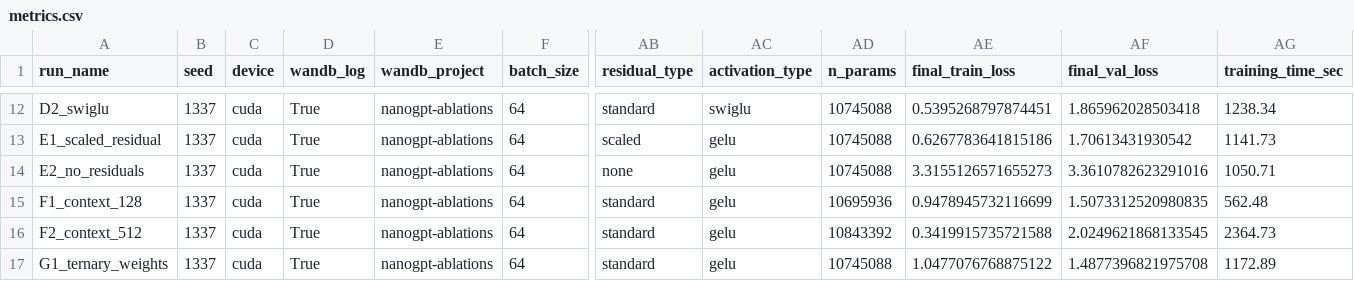
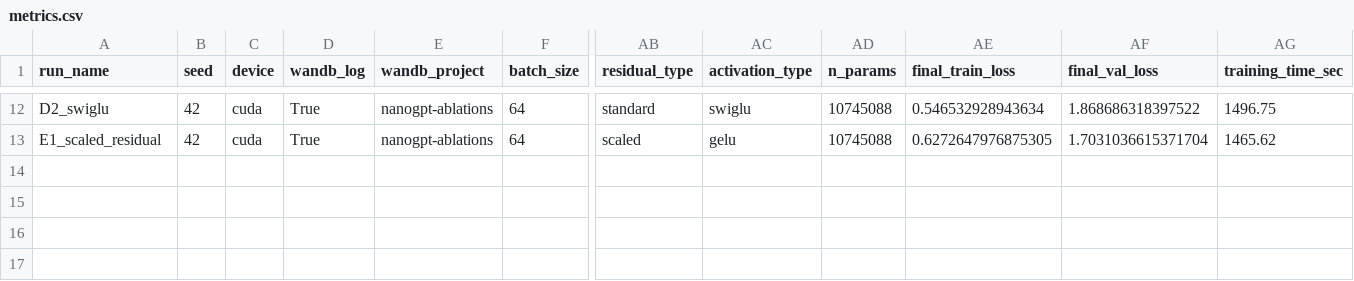
Before and after one commit to Lucas-longxutang/Comp3242_Group_Project_nanoGPT, a CSV file: metrics.csv, drawn as a sheet; only a part is shown, gaps mark what is left out; rows hold the shown columns only; the diff covers the shown part only; the diff names each change by its address in the sheet, - before the commit and + after, or states it on an @@ line.

Commit message:
Video html slides, Ablation csvs, graphing and aggregating programs for analysis

```diff
--- a/metrics.csv
+++ b/metrics.csv
-B12:B13 (seed): 1337
+B12:B13 (seed): 42
-AE12 (final_train_loss): 0.5395268797874451
+AE12 (final_train_loss): 0.546532928943634
-AF12 (final_val_loss): 1.865962028503418
+AF12 (final_val_loss): 1.868686318397522
-AG12 (training_time_sec): 1238.34
+AG12 (training_time_sec): 1496.75
-AE13 (final_train_loss): 0.6267783641815186
+AE13 (final_train_loss): 0.6272647976875305
-AF13 (final_val_loss): 1.70613431930542
+AF13 (final_val_loss): 1.7031036615371704
-AG13 (training_time_sec): 1141.73
+AG13 (training_time_sec): 1465.62
-row 14: E2_no_residuals | 1337 | cuda | True | nanogpt-ablations | 64 | none | gelu | 10745088 | 3.3155126571655273 | 3.3610782623291016 | 1050.71
-row 15: F1_context_128 | 1337 | cuda | True | nanogpt-ablations | 64 | standard | gelu | 10695936 | 0.9478945732116699 | 1.5073312520980835 | 562.48
-row 16: F2_context_512 | 1337 | cuda | True | nanogpt-ablations | 64 | standard | gelu | 10843392 | 0.3419915735721588 | 2.0249621868133545 | 2364.73
-row 17: G1_ternary_weights | 1337 | cuda | True | nanogpt-ablations | 64 | standard | gelu | 10745088 | 1.0477076768875122 | 1.4877396821975708 | 1172.89
```
Also changed, not shown: 40 edited cells elsewhere in this file, 10 other files.
